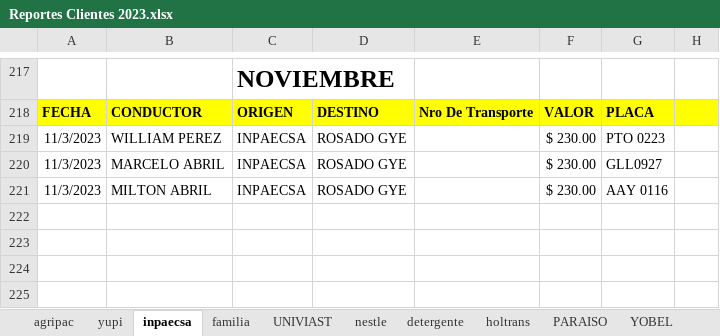
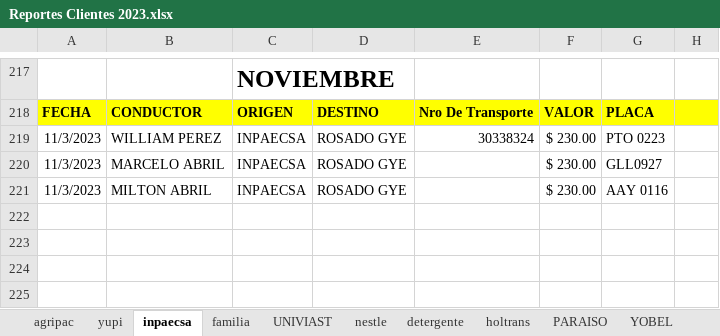
Before and after one commit to ABRILTRANS/OFICINA, an Excel workbook: DOC 2023/Reportes Clientes 2023.xlsx, sheet inpaecsa, drawn as a sheet; only a part is shown, gaps mark what is left out; values as stored, in another font and other column widths than the file's, no borders; the diff names each change by its address in the sheet, - before the commit and + after, or states it on an @@ line.

```diff
--- a/DOC 2023/Reportes Clientes 2023.xlsx (sheet inpaecsa)
+++ b/DOC 2023/Reportes Clientes 2023.xlsx (sheet inpaecsa)
-E219: (empty)
+E219: 30338324
```
Also changed, not shown: sheet yupi, sheet aldia.
